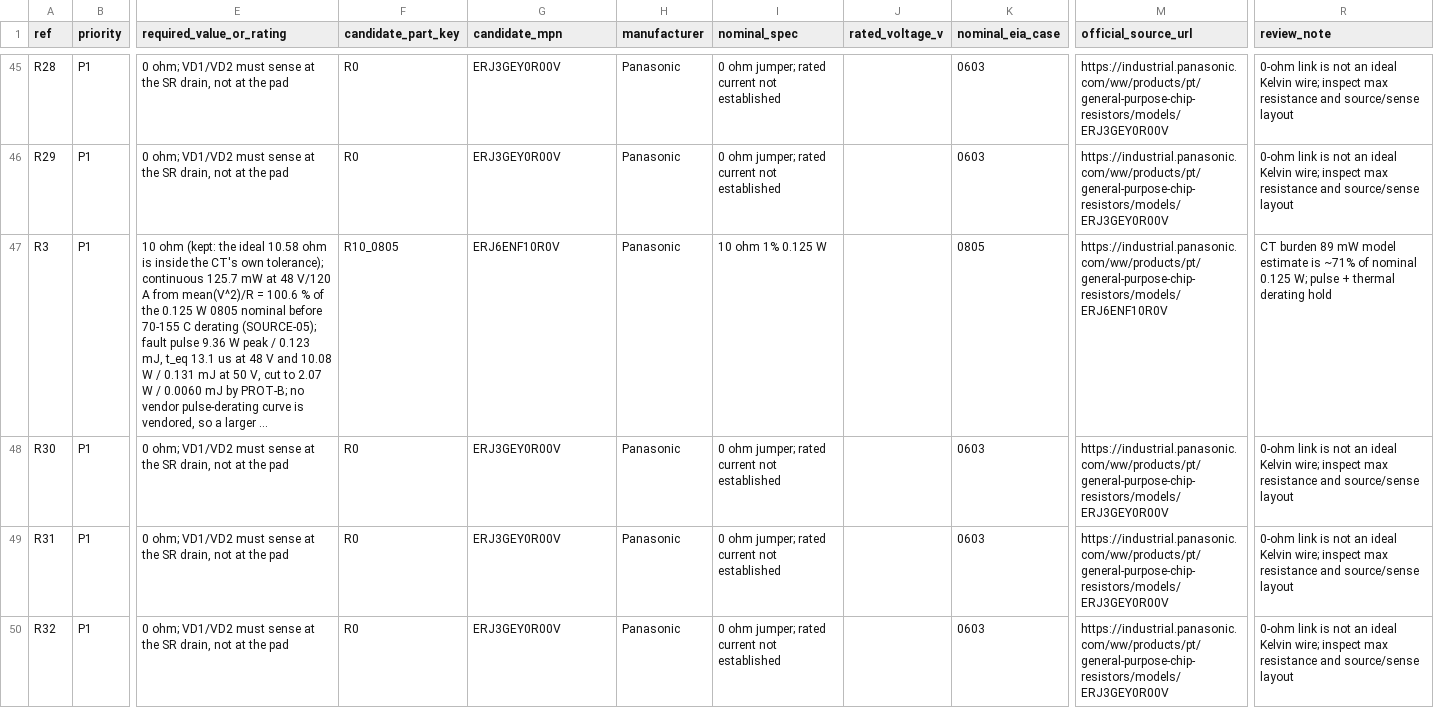
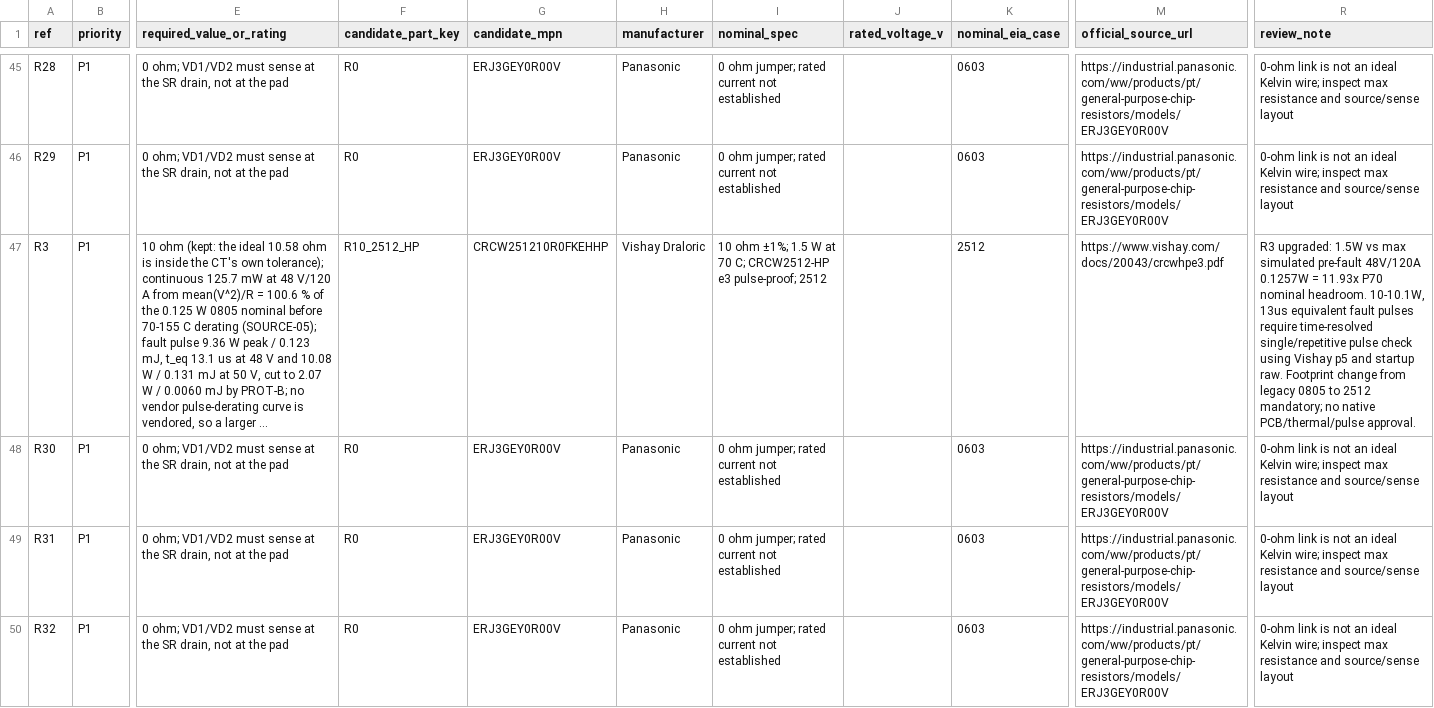
Before and after one commit to czy0126/CZY, a CSV file: docs/D1_EXECUTION_KIT/templates/vendor_candidate_matrix_61.csv, drawn as a sheet; only a part is shown, gaps mark what is left out; long unchanged cells end in …; the diff names each change by its address in the sheet, - before the commit and + after, or states it on an @@ line.

Commit message:
fix(D1): replace underrated 0805 CT burden with documented pulse-proof 2512 candidate and fail-closed regression checks

```diff
--- a/docs/D1_EXECUTION_KIT/templates/vendor_candidate_matrix_61.csv
+++ b/docs/D1_EXECUTION_KIT/templates/vendor_candidate_matrix_61.csv
-F47 (candidate_part_key): R10_0805
+F47 (candidate_part_key): R10_2512_HP
-G47 (candidate_mpn): ERJ6ENF10R0V
+G47 (candidate_mpn): CRCW251210R0FKEHHP
-H47 (manufacturer): Panasonic
+H47 (manufacturer): Vishay Draloric
-I47 (nominal_spec): 10 ohm 1% 0.125 W
+I47 (nominal_spec): 10 ohm ±1%; 1.5 W at 70 C; CRCW2512-HP e3 pulse-proof; 2512
-K47 (nominal_eia_case): 0805
+K47 (nominal_eia_case): 2512
-M47 (official_source_url): https://industrial.panasonic.com/ww/products/pt/general-purpose-chip-resistors/models/ERJ6ENF10R0V
+M47 (official_source_url): https://www.vishay.com/docs/20043/crcwhpe3.pdf
-R47 (review_note): CT burden 89 mW model estimate is ~71% of nominal 0.125 W; pulse + thermal derating hold
+R47 (review_note): R3 upgraded: 1.5W vs max simulated pre-fault 48V/120A 0.1257W = 11.93x P70 nominal headroom. 10-10.1W, 13us equivalent fault pulses require time-resolved single/repetitive pulse check using Vishay p5 and startup raw. Footprint change from legacy 0805 to 2512 mandatory; no native PCB/thermal/pulse approval.
```
Also changed, not shown: 10 other files.
